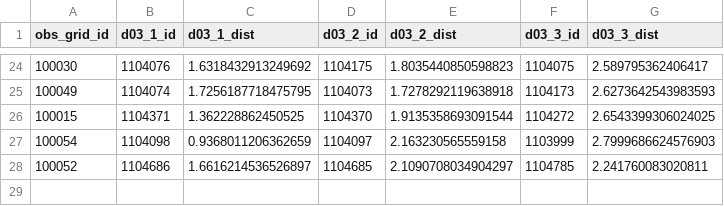
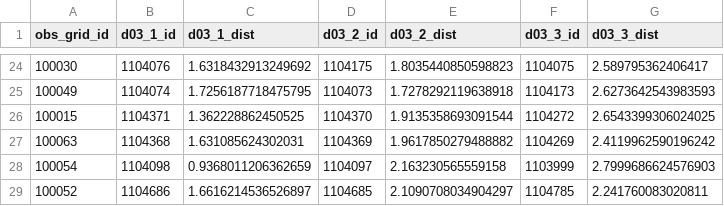
Before and after one commit to CUrW-SL/curw_sim_db_utils, a CSV file: grid_maps/obs_stations/rainfall/MDPA_obs_d03_stations_mapping.csv, drawn as a sheet; only a part is shown, gaps mark what is left out.

```diff
--- a/grid_maps/obs_stations/rainfall/MDPA_obs_d03_stations_mapping.csv
+++ b/grid_maps/obs_stations/rainfall/MDPA_obs_d03_stations_mapping.csv
@@ -26,2 +26,3 @@ obs_grid_id,d03_1_id,d03_1_dist,d03_2_id,d03_2_dist,d03_3_id,d03_3_dist
 100015,1104371,1.362228862450525,1104370,1.9135358693091544,1104272,2.6543399306024025
+100063,1104368,1.631085624302031,1104369,1.9617850279488882,1104269,2.4119962590196242
 100054,1104098,0.9368011206362659,1104097,2.163230565559158,1103999,2.7999686624576903
```
Also changed, not shown: grid_maps/flo2d/MDPA_flo2d_250_obs_mapping.csv, grids/obs_stations/rainfall/curw_active_rainfall_obs_stations.csv, 2 other files.
